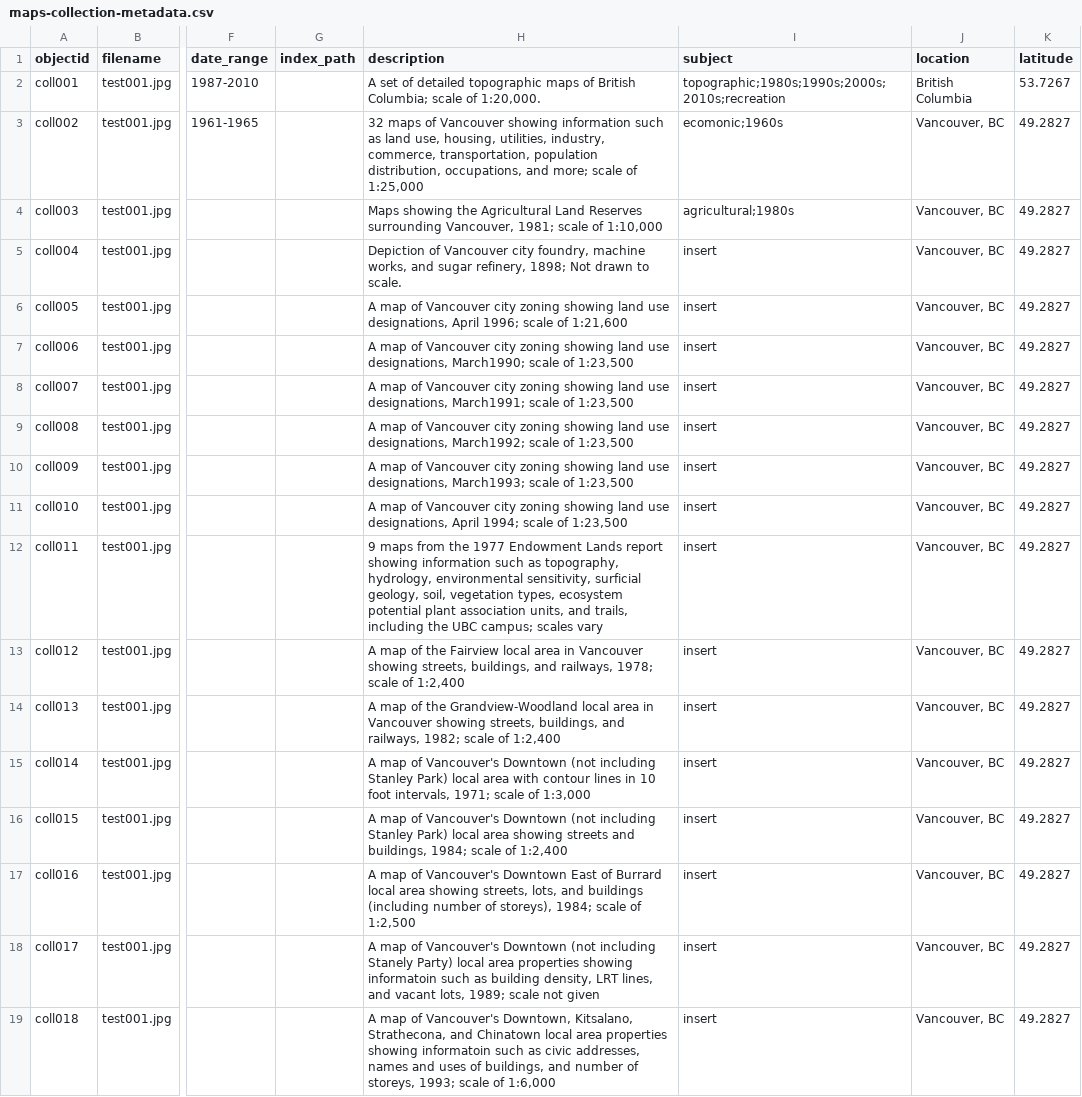
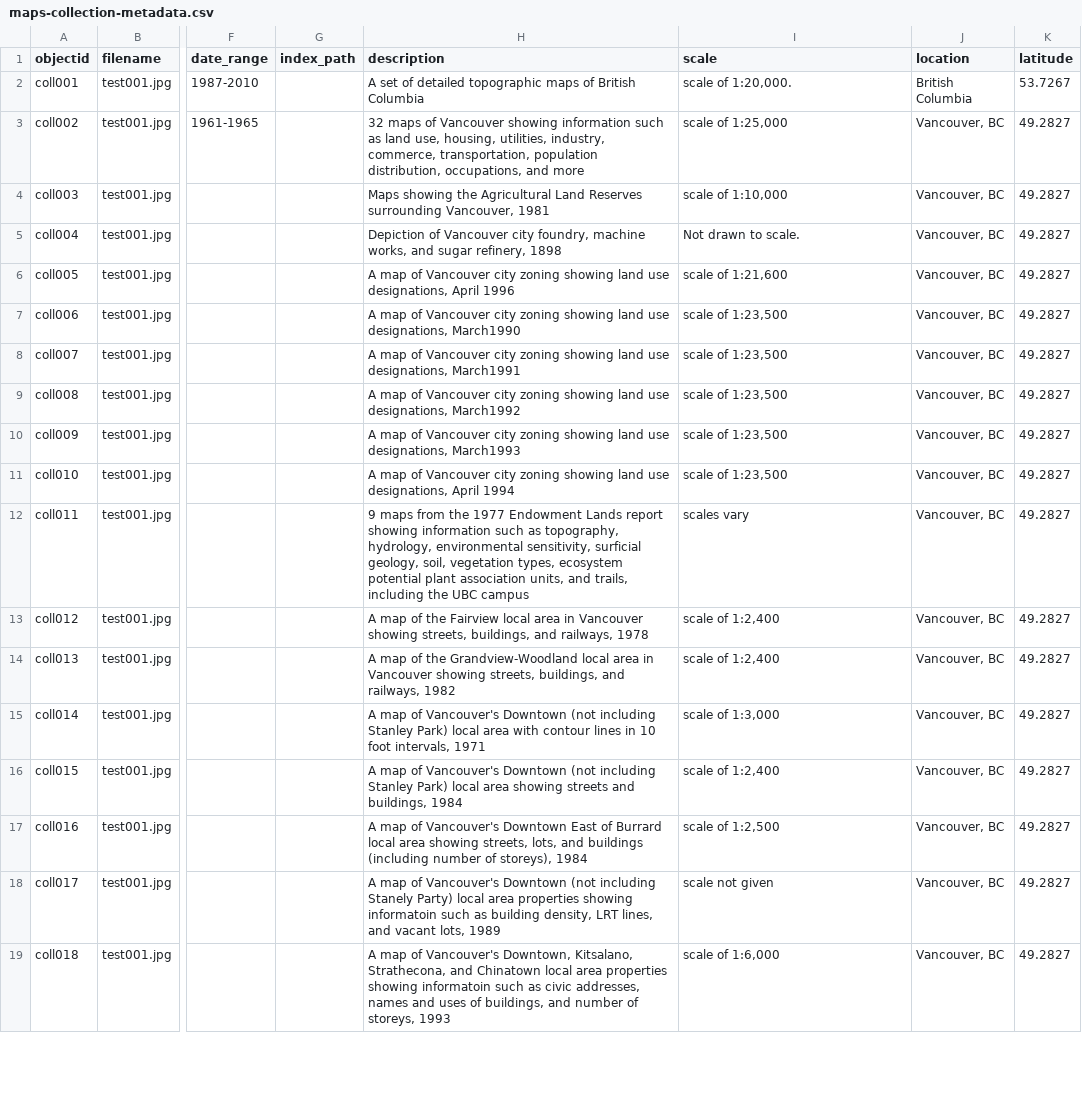
Before and after one commit to ubc-lib-geo/development-of-vancouver-maps, a CSV file: _data/maps-collection-metadata.csv, drawn as a sheet; only a part is shown, gaps mark what is left out; the diff covers the shown part only; the diff names each change by its address in the sheet, - before the commit and + after, or states it on an @@ line.

Commit message:
Added a new column for scale

```diff
--- a/_data/maps-collection-metadata.csv
+++ b/_data/maps-collection-metadata.csv
-I1: subject
+I1: scale
-H2 (description): …of British Columbia; scale of 1:20,000.
+H2 (description): …of British Columbia
-I2 (scale): topographic;1980s;1990s;2000s;2010s;recreation
+I2 (scale): scale of 1:20,000.
-H3 (description): …occupations, and more; scale of 1:25,000
+H3 (description): …occupations, and more
-I3 (scale): ecomonic;1960s
+I3 (scale): scale of 1:25,000
-H4 (description): …surrounding Vancouver, 1981; scale of 1:10,000
+H4 (description): …surrounding Vancouver, 1981
-I4 (scale): agricultural;1980s
+I4 (scale): scale of 1:10,000
-H5 (description): …sugar refinery, 1898; Not drawn to scale.
+H5 (description): …sugar refinery, 1898
-I5 (scale): insert
+I5 (scale): Not drawn to scale.
-H6 (description): …designations, April 1996; scale of 1:21,600
+H6 (description): …designations, April 1996
-I6 (scale): insert
+I6 (scale): scale of 1:21,600
-H7 (description): …use designations, March1990; scale of 1:23,500
+H7 (description): …use designations, March1990
-I7:I11 (scale): insert
+I7:I11 (scale): scale of 1:23,500
-H8 (description): …use designations, March1991; scale of 1:23,500
+H8 (description): …use designations, March1991
-H9 (description): …use designations, March1992; scale of 1:23,500
+H9 (description): …use designations, March1992
-H10 (description): …use designations, March1993; scale of 1:23,500
+H10 (description): …use designations, March1993
-H11 (description): …designations, April 1994; scale of 1:23,500
+H11 (description): …designations, April 1994
-H12 (description): …the UBC campus; scales vary
+H12 (description): …the UBC campus
-I12 (scale): insert
+I12 (scale): scales vary
-H13 (description): …and railways, 1978; scale of 1:2,400
+H13 (description): …and railways, 1978
-I13:I14 (scale): insert
+I13:I14 (scale): scale of 1:2,400
-H14 (description): …and railways, 1982; scale of 1:2,400
+H14 (description): …and railways, 1982
-H15 (description): …foot intervals, 1971; scale of 1:3,000
+H15 (description): …foot intervals, 1971
-I15 (scale): insert
+I15 (scale): scale of 1:3,000
-H16 (description): …and buildings, 1984; scale of 1:2,400
+H16 (description): …and buildings, 1984
-I16 (scale): insert
+I16 (scale): scale of 1:2,400
-H17 (description): …of storeys), 1984; scale of 1:2,500
+H17 (description): …of storeys), 1984
-I17 (scale): insert
+I17 (scale): scale of 1:2,500
-H18 (description): …vacant lots, 1989; scale not given
+H18 (description): …vacant lots, 1989
-I18 (scale): insert
+I18 (scale): scale not given
-H19 (description): …of storeys, 1993; scale of 1:6,000
+H19 (description): …of storeys, 1993
-I19 (scale): insert
+I19 (scale): scale of 1:6,000
```
Also changed, not shown: 112 edited cells elsewhere in this file.
